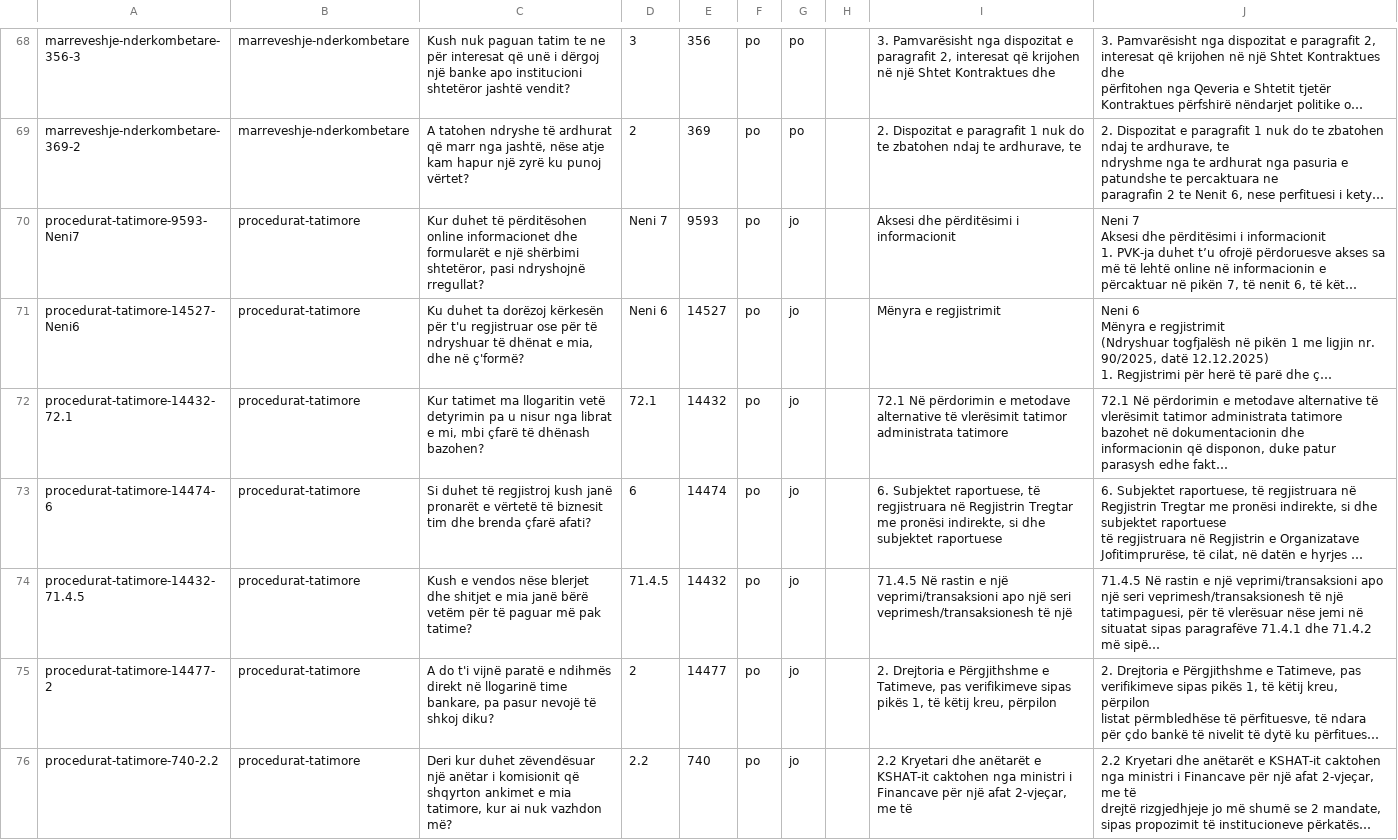
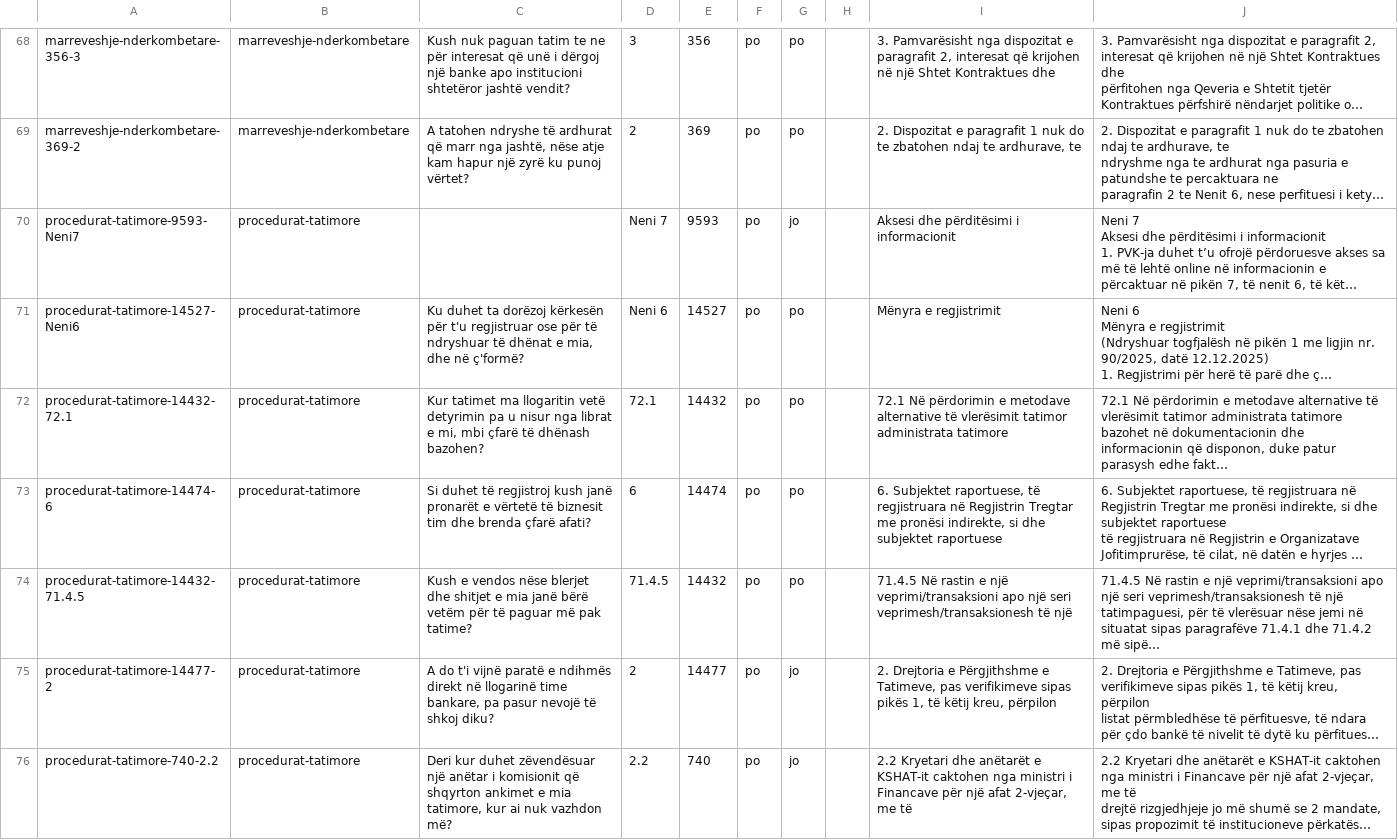
Before and after one commit to Aristxa/Asistenti-Fiskal, a CSV file: eval/gold/rishikim.csv, drawn as a sheet; only a part is shown, gaps mark what is left out; long unchanged cells end in …; the diff names each change by its address in the sheet, - before the commit and + after, or states it on an @@ line.

```diff
--- a/eval/gold/rishikim.csv
+++ b/eval/gold/rishikim.csv
-C70: Kur duhet të përditësohen online informacionet dhe formularët e një shërbimi shtetëror, pasi ndryshojnë rregullat?
+C70: (empty)
-G71:G74: jo
+G71:G74: po
```
Also changed, not shown: 4 other files.
